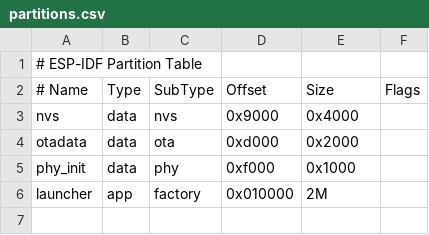
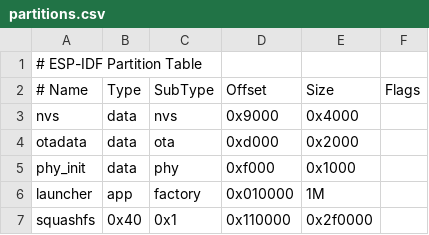
Before and after one commit to adafruit/esp32-s3-boy_fw, a CSV file: fw/s3-boy-doom/partitions.csv, drawn as a sheet.

```diff
--- a/fw/s3-boy-doom/partitions.csv
+++ b/fw/s3-boy-doom/partitions.csv
@@ -5,2 +5,3 @@ otadata,  data, ota,     0xd000,   0x2000,
 phy_init, data, phy,     0xf000,   0x1000,
-launcher,  app,  factory,0x010000, 2M,
+launcher,  app,  factory,0x010000, 1M,
+squashfs, 0x40,  0x1,0x110000, 0x2f0000,
```
Also changed, not shown: 17 other files.
